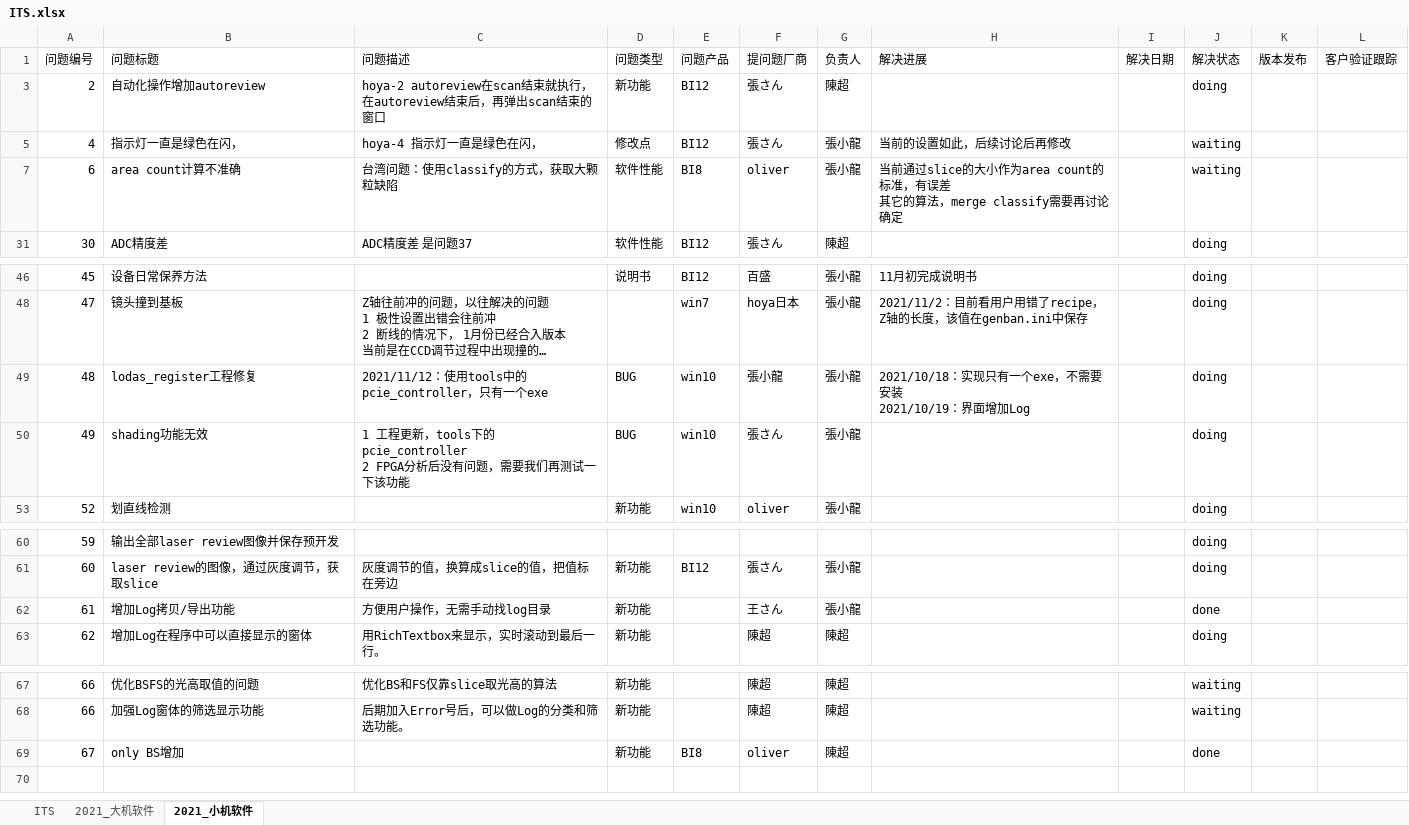
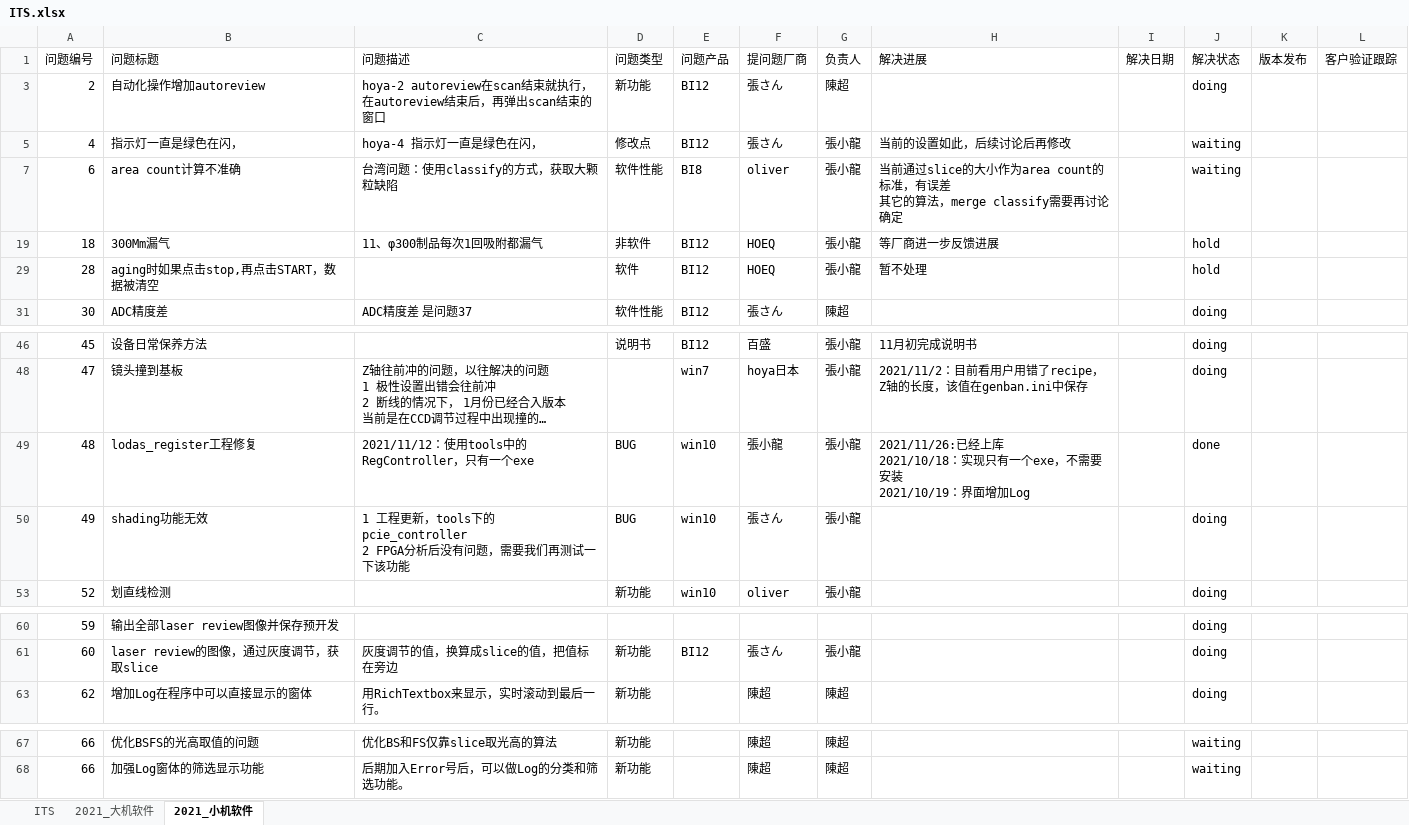
Before and after one commit to longqijun/ITS, an Excel workbook: ITS.xlsx, sheet 2021_小机软件, drawn as a sheet; only a part is shown, gaps mark what is left out; long unchanged cells end in …; values as stored, in another font and other column widths than the file's, no borders; removed rows and columns are numbered as before the commit, all else as after; ↵ is a line break in a cell; the diff names each change by its address in the sheet, - before the commit and + after, or states it on an @@ line.

```diff
--- a/ITS.xlsx (sheet 2021_小机软件)
+++ b/ITS.xlsx (sheet 2021_小机软件)
@@ row 19 unhidden: 18 | 300Mm漏气 | 11、φ300制品每次1回吸附都漏气 | 非软件 | BI12 | HOEQ | 張小龍 | 等厂商进一步反馈进展 |  | hold @@
@@ row 29 unhidden: 28 | aging时如果点击stop,再点击START，数据被清空 |  | 软件 | BI12 | HOEQ | 張小龍 | 暂不处理 |  | hold @@
-C49 (问题描述): 2021/11/12：使用tools中的pcie_controller，只有一个exe
+C49 (问题描述): 2021/11/12：使用tools中的RegController，只有一个exe
-H49 (解决进展): 2021/10/18：实现…
+H49 (解决进展): 2021/11/26:已经上库 ↵ 2021/10/18：实现…
-J49 (解决状态): doing
+J49 (解决状态): done
@@ row 62 hidden: 61 | 增加Log拷贝/导出功能 | 方便用户操作，无需手动找log目录 | 新功能 |  | 王さん | 張小龍 |  |  | done @@
@@ row 69 hidden: 67 | only BS增加 |  | 新功能 | BI8 | oliver | 陳超 |  |  | done @@
```
Also changed, not shown: PC物料管理.xlsx.
